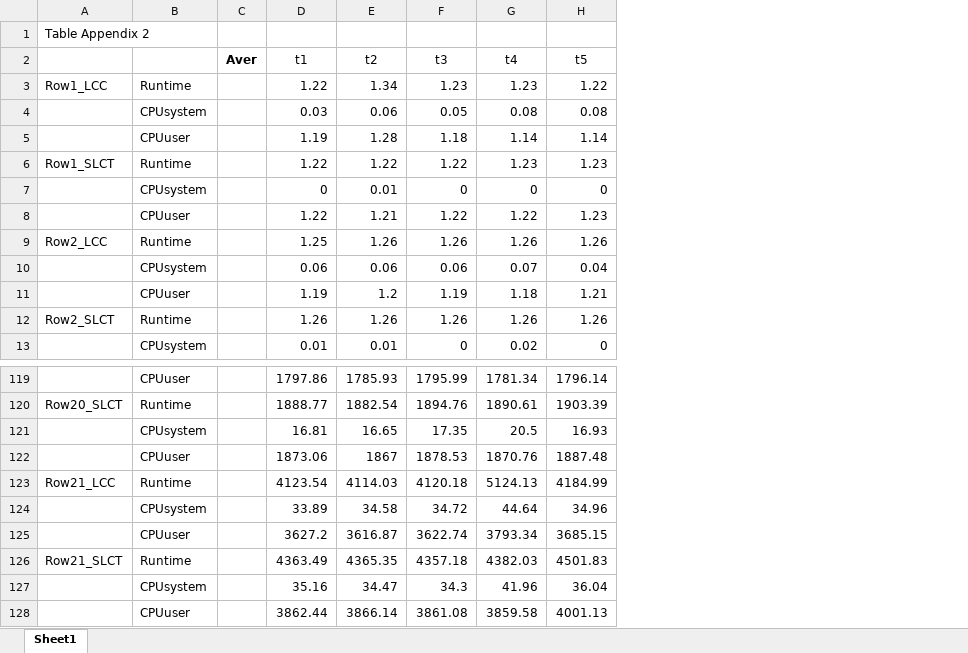
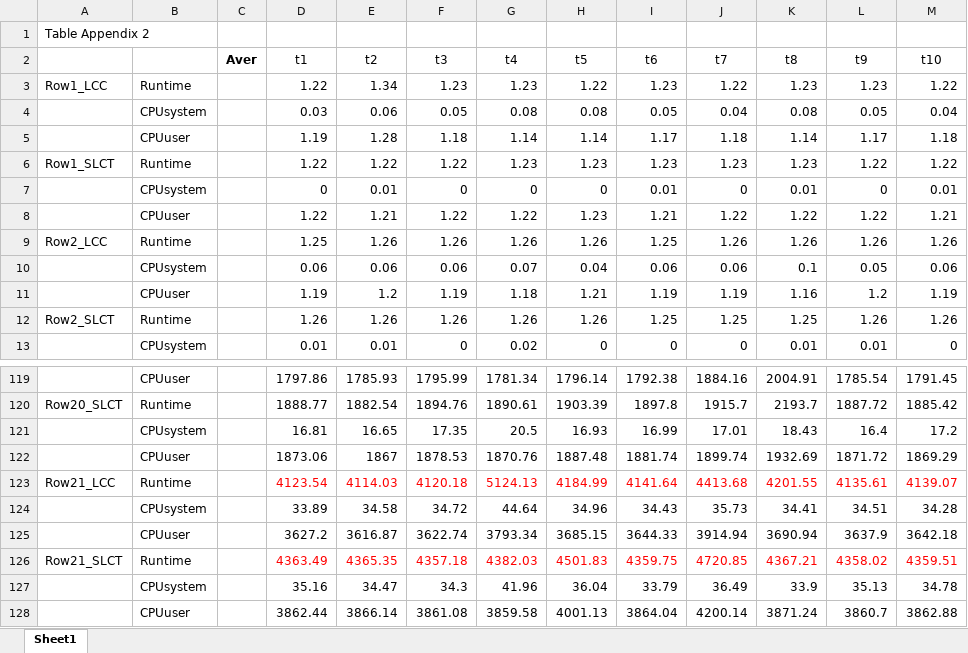
Before and after one commit to chou-chou/thesis-project-logclusterc-experiment-data, an Excel workbook: ExperimentData/Appendix2_ExperimentData/RawData.xlsx, sheet Sheet1, drawn as a sheet; only a part is shown, gaps mark what is left out; values as stored, in another font and other column widths than the file's, no borders; the diff names each change by its address in the sheet, - before the commit and + after, or states it on an @@ line.

Commit message:
updated Appendix2_RawData.xlsx, added Appendix2_RawData.pdf

```diff
--- a/ExperimentData/Appendix2_ExperimentData/RawData.xlsx (sheet Sheet1)
+++ b/ExperimentData/Appendix2_ExperimentData/RawData.xlsx (sheet Sheet1)
+column I (t6), rows 3-13: 1.23 | 0.05 | 1.17 | 1.23 | 0.01 | 1.21 | 1.25 | 0.06 | 1.19 | 1.25 | 0; rows 119-128: 1792.38 | 1897.8 | 16.99 | 1881.74 | 4141.64 | 34.43 | 3644.33 | 4359.75 | 33.79 | 3864.04
+column J (t7), rows 3-13: 1.22 | 0.04 | 1.18 | 1.23 | 0 | 1.22 | 1.26 | 0.06 | 1.19 | 1.25 | 0; rows 119-128: 1884.16 | 1915.7 | 17.01 | 1899.74 | 4413.68 | 35.73 | 3914.94 | 4720.85 | 36.49 | 4200.14
+column K (t8), rows 3-13: 1.23 | 0.08 | 1.14 | 1.23 | 0.01 | 1.22 | 1.26 | 0.1 | 1.16 | 1.25 | 0.01; rows 119-128: 2004.91 | 2193.7 | 18.43 | 1932.69 | 4201.55 | 34.41 | 3690.94 | 4367.21 | 33.9 | 3871.24
+column L (t9), rows 3-13: 1.23 | 0.05 | 1.17 | 1.22 | 0 | 1.22 | 1.26 | 0.05 | 1.2 | 1.26 | 0.01; rows 119-128: 1785.54 | 1887.72 | 16.4 | 1871.72 | 4135.61 | 34.51 | 3637.9 | 4358.02 | 35.13 | 3860.7
+column M (t10), rows 3-13: 1.22 | 0.04 | 1.18 | 1.22 | 0.01 | 1.21 | 1.26 | 0.06 | 1.19 | 1.26 | 0; rows 119-128: 1791.45 | 1885.42 | 17.2 | 1869.29 | 4139.07 | 34.28 | 3642.18 | 4359.51 | 34.78 | 3862.88
-D123:H123 text colour: black
+D123:H123 text colour: #FF0000
-D126:H126 text colour: black
+D126:H126 text colour: #FF0000
```
Also changed, not shown: 1 other file.
